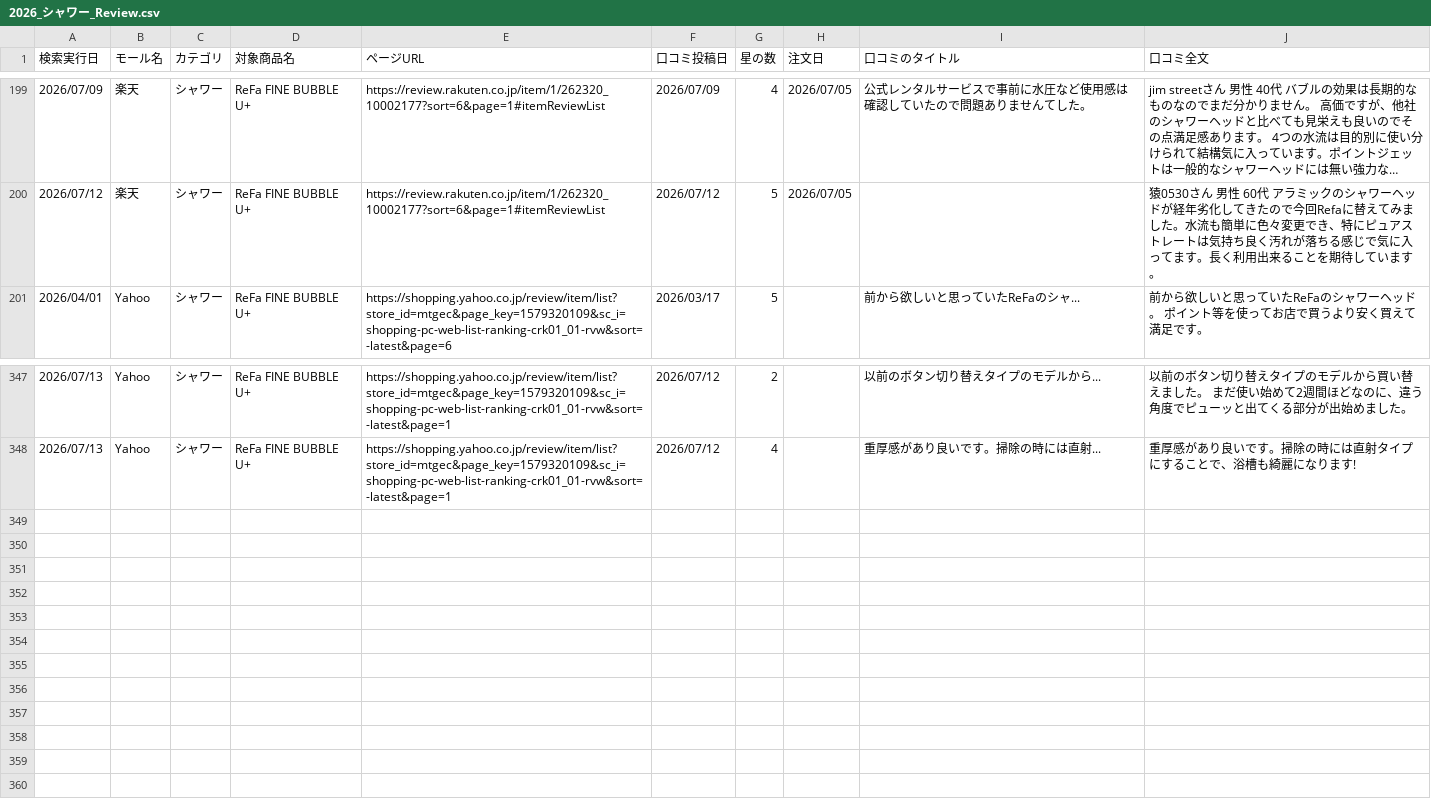
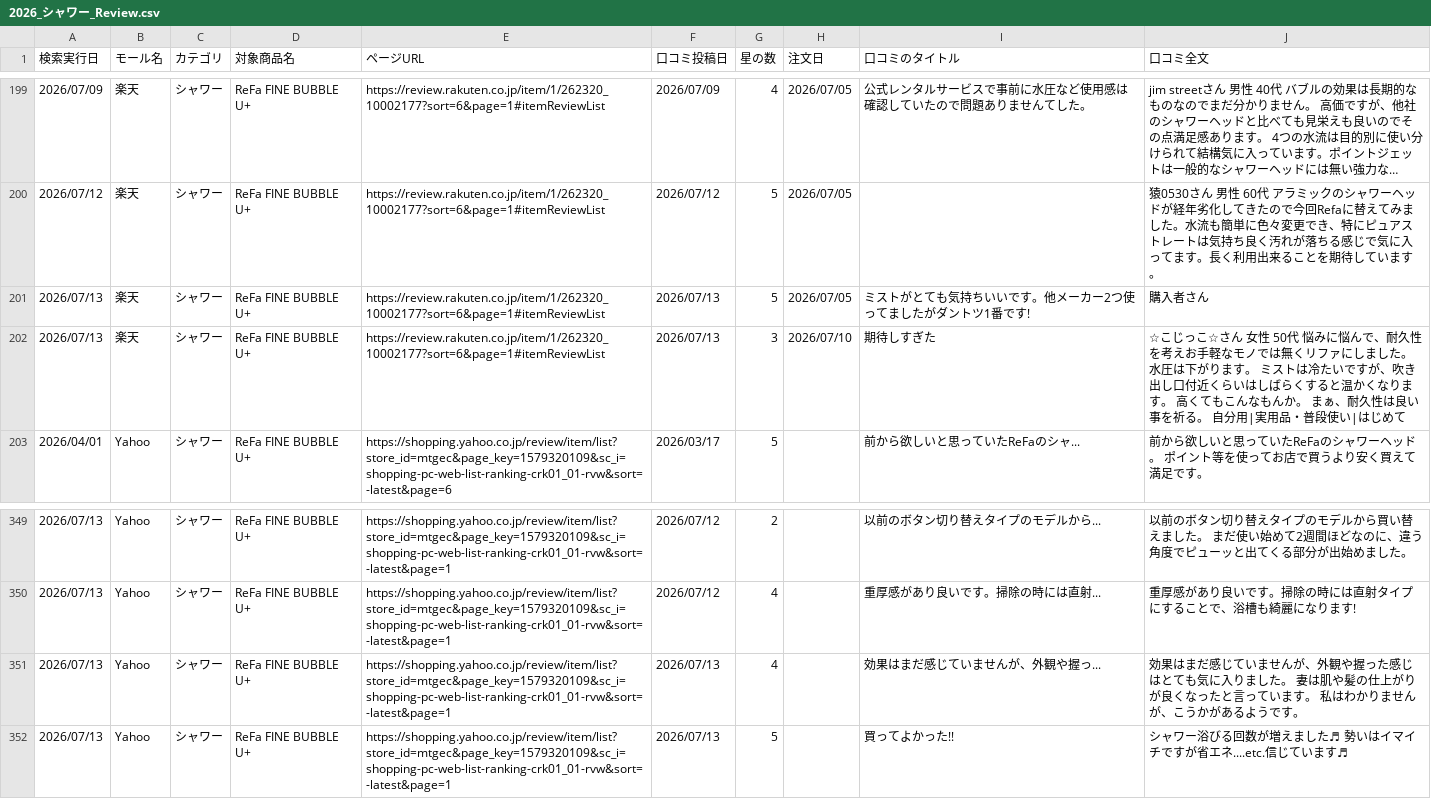
Before and after one commit to Beautech-1G/Review_scraper, a CSV file: review_csv/2026_シャワー_Review.csv, drawn as a sheet; only a part is shown, gaps mark what is left out; long unchanged cells end in ….

```diff
--- a/review_csv/2026_シャワー_Review.csv
+++ b/review_csv/2026_シャワー_Review.csv
@@ -200,2 +200,4 @@
 2026/07/12,楽天,シャワー,ReFa FINE BUBBLE U+,https://review.rakuten.co.jp/item/1/262320_10002177?sort=6&page=1#itemReviewList,2026/07/12,5,2026/07/05,,猿0530さん 男性 60代 アラミックのシャワーヘッドが経年劣化してきたので今回Refaに替えてみました。水流も簡単に色々変更でき、特にピュアストレートは気持ち良く汚れが落ちる感じで気に入ってます。長く利用出来ることを期待しています。
+2026/07/13,楽天,シャワー,ReFa FINE BUBBLE U+,https://review.rakuten.co.jp/item/1/262320_10002177?sort=6&page=1#itemReviewList,2026/07/13,5,2026/07/05,ミストがとても気持ちいいです。他メーカー2つ使ってましたがダントツ1番です!,購入者さん
+2026/07/13,楽天,シャワー,ReFa FINE BUBBLE U+,https://review.rakuten.co.jp/item/1/262320_10002177?sort=6&page=1#itemReviewList,2026/07/13,3,2026/07/10,期待しすぎた,☆こじっこ☆さん 女性 50代 悩みに悩んで、耐久性を考えお手軽なモノでは無くリファにしました。 水圧は下がります。 ミストは冷たいですが、吹き出し口付近くらいはしばらくすると温かくなります。 高くてもこんなもんか。 まぁ、耐久性は良い事を祈る。 自分用|実用品・普段使い|はじめて
 2026/04/01,Yahoo,シャワー,ReFa FINE BUBBLE U+,https://shopping.yahoo.co.jp/review/item/list?store_id=mtgec&page_key=1579320109&sc_i=shopping-pc-web-list-ranking-crk01_01-rvw&sort=-latest&page=6,2026/03/17,5,,前から欲しいと思っていたReFaのシャ...,前から欲しいと思っていたReFaのシャワーヘッド。 ポイント等を使ってお店で買うより安く買えて満足です。
@@ -348 +350,3 @@
 2026/07/13,Yahoo,シャワー,ReFa FINE BUBBLE U+,https://shopping.yahoo.co.jp/review/item/list?store_id=mtgec&page_key=1579320109&sc_i=shopping-pc-web-list-ranking-crk01_01-rvw&sort=-latest&page=1,2026/07/12,4,,重厚感があり良いです。掃除の時には直射...,重厚感があり良いです。掃除の時には直射タイプにすることで、浴槽も綺麗になります!
+2026/07/13,Yahoo,シャワー,ReFa FINE BUBBLE U+,https://shopping.yahoo.co.jp/review/item/list?store_id=mtgec&page_key=1579320109&sc_i=shopping-pc-web-list-ranking-crk01_01-rvw&sort=-latest&page=1,2026/07/13,4,,効果はまだ感じていませんが、外観や握っ...,効果はまだ感じていませんが、外観や握った感じはとても気に入りました。 妻は肌や髪の仕上がりが良くなったと言っています。 私はわかりませんが、こうかがあるようです。
+2026/07/13,Yahoo,シャワー,ReFa FINE BUBBLE U+,https://shopping.yahoo.co.jp/review/item/list?store_id=mtgec&page_key=1579320109&sc_i=shopping-pc-web-list-ranking-crk01_01-rvw&sort=-latest&page=1,2026/07/13,5,,買ってよかった!!,シャワー浴びる回数が増えました♬ 勢いはイマイチですが省エネ....etc.信じています♬
```
